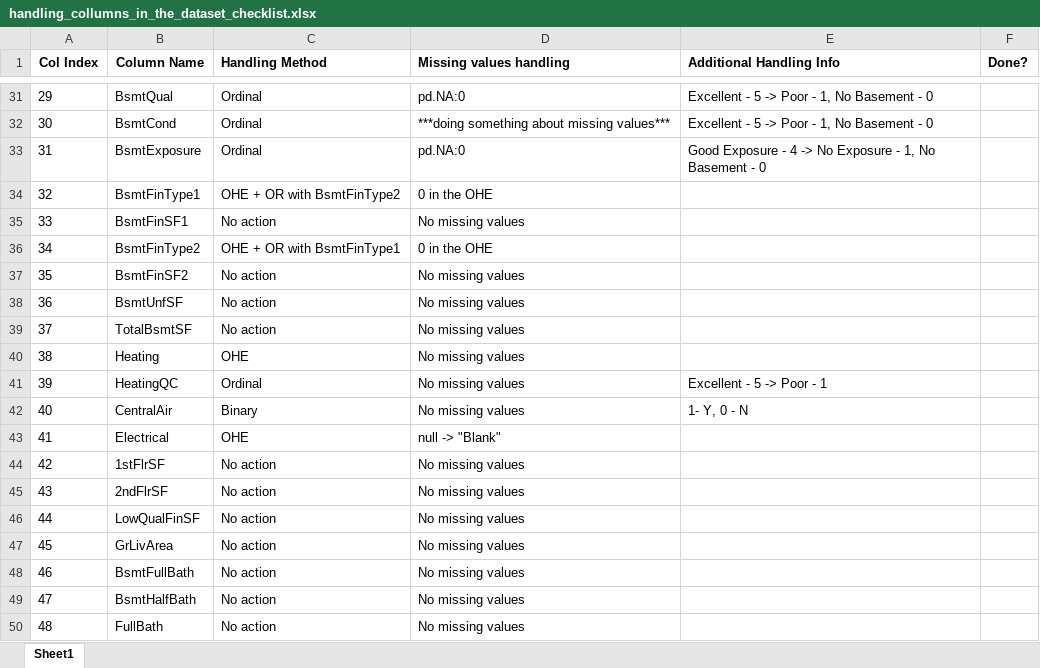
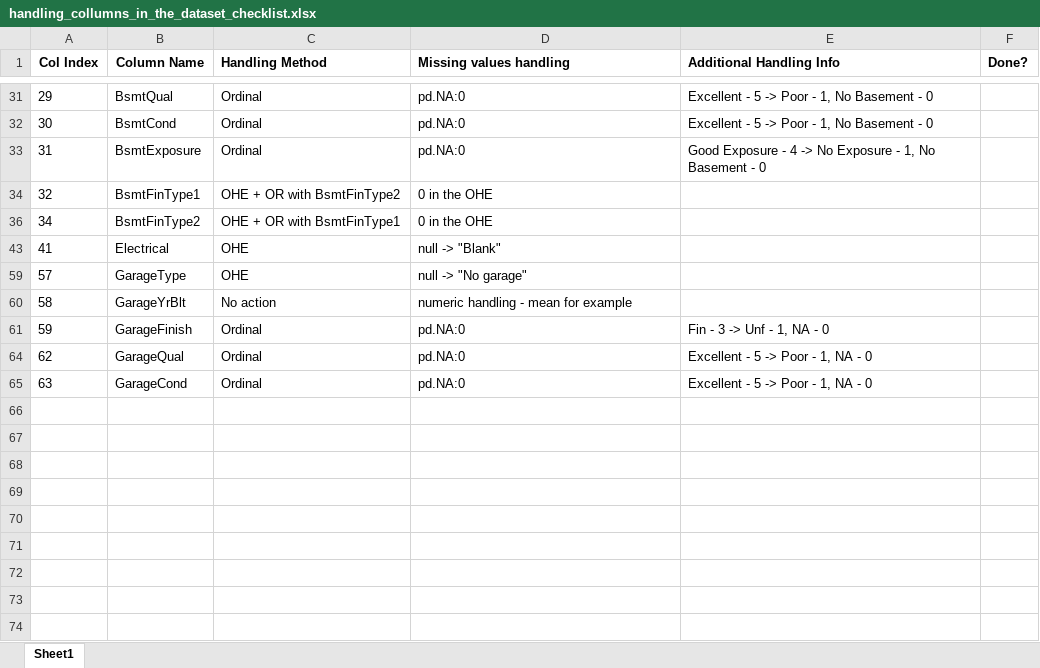
Before and after one commit to motimol/ds_2024_project, an Excel workbook: handling_collumns_in_the_dataset_checklist.xlsx, sheet Sheet1, drawn as a sheet; only a part is shown, gaps mark what is left out; the shorter side is filled out with more unchanged rows; values as stored, in another font and other column widths than the file's, no borders; the diff covers the shown part only; the diff names each change by its address in the sheet, - before the commit and + after, or states it on an @@ line.

Commit message:
Add files via upload

```diff
--- a/handling_collumns_in_the_dataset_checklist.xlsx (sheet Sheet1)
+++ b/handling_collumns_in_the_dataset_checklist.xlsx (sheet Sheet1)
-D32 (Missing values handling): ***doing something about missing values***
+D32 (Missing values handling): pd.NA:0
@@ row 35 hidden: 33 | BsmtFinSF1 | No action | No missing values @@
@@ row 37 hidden: 35 | BsmtFinSF2 | No action | No missing values @@
@@ row 38 hidden: 36 | BsmtUnfSF | No action | No missing values @@
@@ row 39 hidden: 37 | TotalBsmtSF | No action | No missing values @@
@@ row 40 hidden: 38 | Heating | OHE | No missing values @@
@@ row 41 hidden: 39 | HeatingQC | Ordinal | No missing values | Excellent - 5 -> Poor - 1 @@
@@ row 42 hidden: 40 | CentralAir | Binary | No missing values | 1- Y, 0 - N @@
@@ row 44 hidden: 42 | 1stFlrSF | No action | No missing values @@
@@ row 45 hidden: 43 | 2ndFlrSF | No action | No missing values @@
@@ row 46 hidden: 44 | LowQualFinSF | No action | No missing values @@
@@ row 47 hidden: 45 | GrLivArea | No action | No missing values @@
@@ row 48 hidden: 46 | BsmtFullBath | No action | No missing values @@
@@ row 49 hidden: 47 | BsmtHalfBath | No action | No missing values @@
@@ row 50 hidden: 48 | FullBath | No action | No missing values @@
```
Also changed, not shown: 53 hidden or unhidden rows elsewhere in this sheet.
